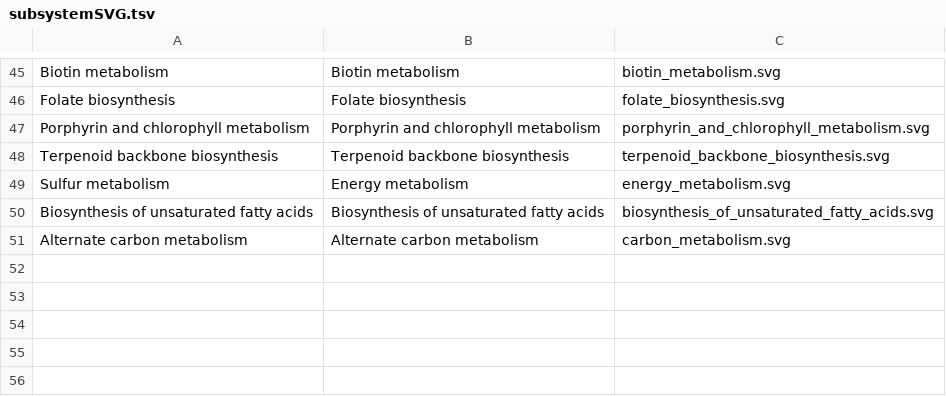
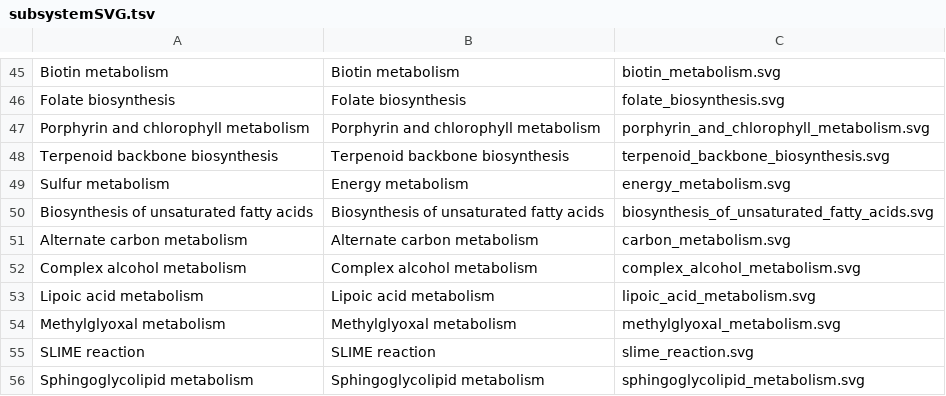
Before and after one commit to MetabolicAtlas/data-files, a TSV file: integrated-models/Yeast-GEM/subsystemSVG.tsv, drawn as a sheet; only a part is shown, gaps mark what is left out.

Commit message:
fix: move custom maps to subsystem based on changes in the model

```diff
--- a/integrated-models/Yeast-GEM/subsystemSVG.tsv
+++ b/integrated-models/Yeast-GEM/subsystemSVG.tsv
@@ -51 +51,6 @@ Biosynthesis of unsaturated fatty acids	Biosynthesis of unsaturated fatty acids
 Alternate carbon metabolism	Alternate carbon metabolism	carbon_metabolism.svg
+Complex alcohol metabolism	Complex alcohol metabolism	complex_alcohol_metabolism.svg
+Lipoic acid metabolism	Lipoic acid metabolism	lipoic_acid_metabolism.svg
+Methylglyoxal metabolism	Methylglyoxal metabolism	methylglyoxal_metabolism.svg
+SLIME reaction	SLIME reaction	slime_reaction.svg
+Sphingoglycolipid metabolism	Sphingoglycolipid metabolism	sphingoglycolipid_metabolism.svg
```
Also changed, not shown: integrated-models/Yeast-GEM/customSVG.tsv.
